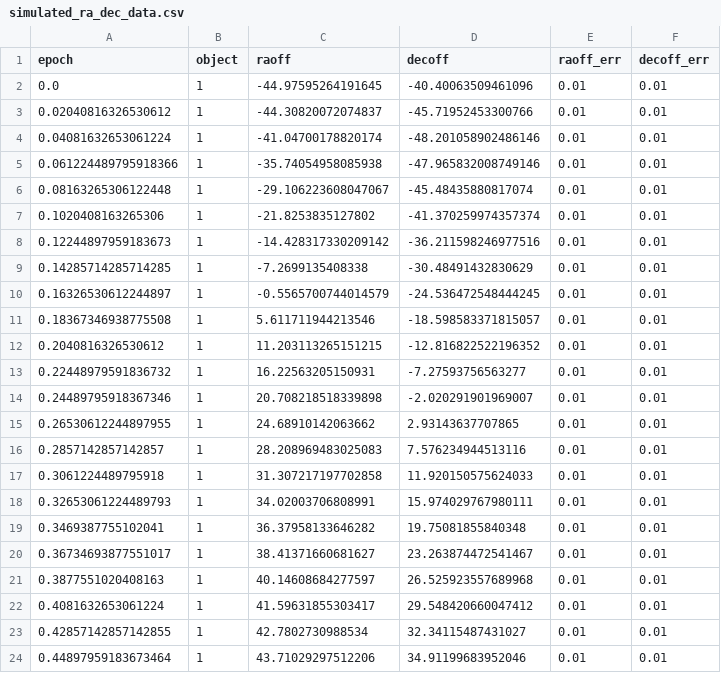
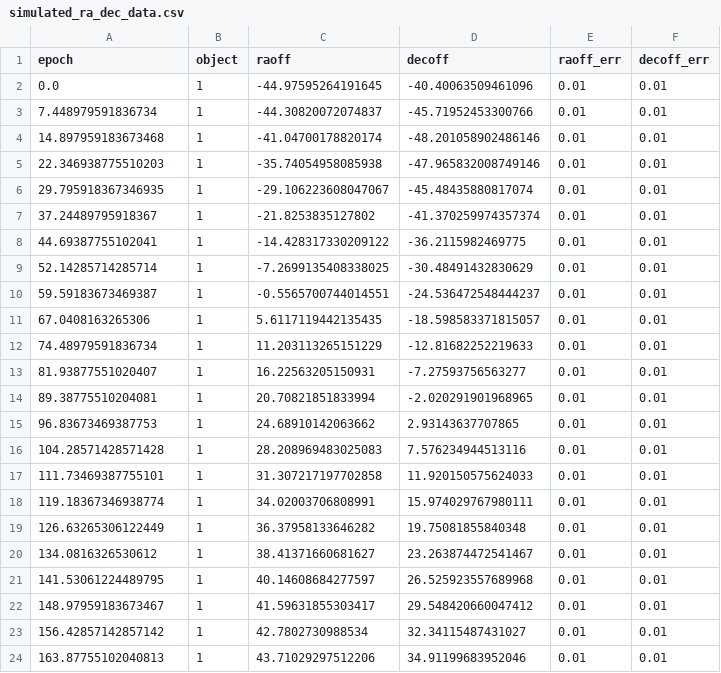
Before and after one commit to Farrmol/CIERA-Research, a CSV file: simulated_ra_dec_data.csv, drawn as a sheet; only a part is shown; the diff covers the shown part only.

```diff
--- a/simulated_ra_dec_data.csv
+++ b/simulated_ra_dec_data.csv
@@ -2,23 +2,23 @@ epoch,object,raoff,decoff,raoff_err,decoff_err
 0.0,1,-44.97595264191645,-40.40063509461096,0.01,0.01
-0.02040816326530612,1,-44.30820072074837,-45.71952453300766,0.01,0.01
-0.04081632653061224,1,-41.04700178820174,-48.201058902486146,0.01,0.01
-0.061224489795918366,1,-35.74054958085938,-47.965832008749146,0.01,0.01
-0.08163265306122448,1,-29.106223608047067,-45.48435880817074,0.01,0.01
-0.1020408163265306,1,-21.8253835127802,-41.370259974357374,0.01,0.01
-0.12244897959183673,1,-14.428317330209142,-36.211598246977516,0.01,0.01
-0.14285714285714285,1,-7.2699135408338,-30.48491432830629,0.01,0.01
-0.16326530612244897,1,-0.5565700744014579,-24.536472548444245,0.01,0.01
-0.18367346938775508,1,5.611711944213546,-18.598583371815057,0.01,0.01
-0.2040816326530612,1,11.203113265151215,-12.816822522196352,0.01,0.01
-0.22448979591836732,1,16.22563205150931,-7.27593756563277,0.01,0.01
-0.24489795918367346,1,20.708218518339898,-2.020291901969007,0.01,0.01
-0.26530612244897955,1,24.68910142063662,2.93143637707865,0.01,0.01
-0.2857142857142857,1,28.208969483025083,7.576234944513116,0.01,0.01
-0.3061224489795918,1,31.307217197702858,11.920150575624033,0.01,0.01
-0.32653061224489793,1,34.02003706808991,15.974029767980111,0.01,0.01
-0.3469387755102041,1,36.37958133646282,19.75081855840348,0.01,0.01
-0.36734693877551017,1,38.41371660681627,23.263874472541467,0.01,0.01
-0.3877551020408163,1,40.14608684277597,26.525923557689968,0.01,0.01
-0.4081632653061224,1,41.59631855303417,29.548420660047412,0.01,0.01
-0.42857142857142855,1,42.7802730988534,32.34115487431027,0.01,0.01
-0.44897959183673464,1,43.71029297512206,34.91199683952046,0.01,0.01
+7.448979591836734,1,-44.30820072074837,-45.71952453300766,0.01,0.01
+14.897959183673468,1,-41.04700178820174,-48.201058902486146,0.01,0.01
+22.346938775510203,1,-35.74054958085938,-47.965832008749146,0.01,0.01
+29.795918367346935,1,-29.106223608047067,-45.48435880817074,0.01,0.01
+37.24489795918367,1,-21.8253835127802,-41.370259974357374,0.01,0.01
+44.69387755102041,1,-14.428317330209122,-36.2115982469775,0.01,0.01
+52.14285714285714,1,-7.2699135408338025,-30.48491432830629,0.01,0.01
+59.59183673469387,1,-0.5565700744014551,-24.536472548444237,0.01,0.01
+67.0408163265306,1,5.6117119442135435,-18.598583371815057,0.01,0.01
+74.48979591836734,1,11.203113265151229,-12.81682252219633,0.01,0.01
+81.93877551020407,1,16.22563205150931,-7.27593756563277,0.01,0.01
+89.38775510204081,1,20.70821851833994,-2.020291901968965,0.01,0.01
+96.83673469387753,1,24.68910142063662,2.93143637707865,0.01,0.01
+104.28571428571428,1,28.208969483025083,7.576234944513116,0.01,0.01
+111.73469387755101,1,31.307217197702858,11.920150575624033,0.01,0.01
+119.18367346938774,1,34.02003706808991,15.974029767980111,0.01,0.01
+126.63265306122449,1,36.37958133646282,19.75081855840348,0.01,0.01
+134.0816326530612,1,38.41371660681627,23.263874472541467,0.01,0.01
+141.53061224489795,1,40.14608684277597,26.525923557689968,0.01,0.01
+148.97959183673467,1,41.59631855303417,29.548420660047412,0.01,0.01
+156.42857142857142,1,42.7802730988534,32.34115487431027,0.01,0.01
+163.87755102040813,1,43.71029297512206,34.91199683952046,0.01,0.01
```
Also changed, not shown: 31 edited cells elsewhere in this file, 1 other file.
